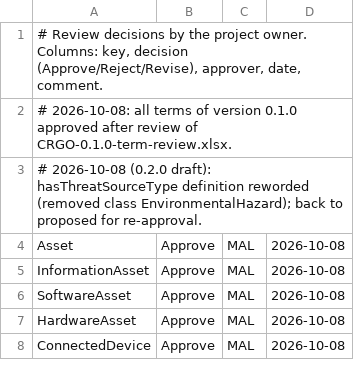
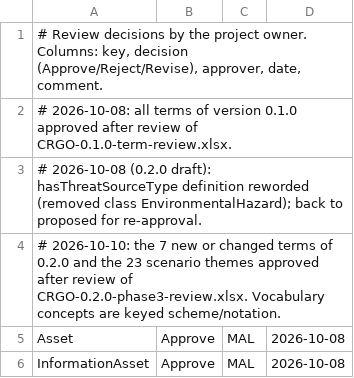
Before and after one commit to ITriskMgr/CyberRiskGuardian-Ontology, a TSV file: src/approvals.tsv, drawn as a sheet; only a part is shown; the shorter side is filled out with more unchanged rows; the diff covers the shown part only; the diff names each change by its address in the sheet, - before the commit and + after, or states it on an @@ line.

```diff
--- a/src/approvals.tsv
+++ b/src/approvals.tsv
+row 4: # 2026-10-10: the 7 new or changed terms of 0.2.0 and the 23 scenario themes approved after review of CRGO-0.2.0-phase3-review.xlsx. Vocabulary concepts are keyed scheme/notation.
```
Also changed, not shown: 30 added rows elsewhere in this file, 6 other files.
